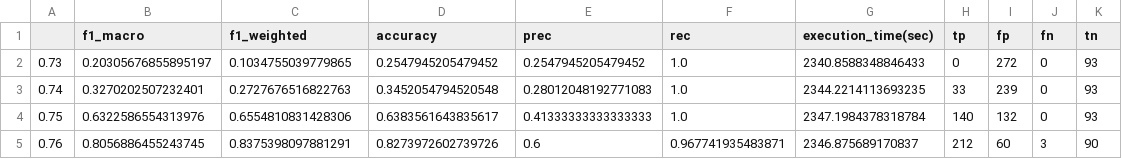
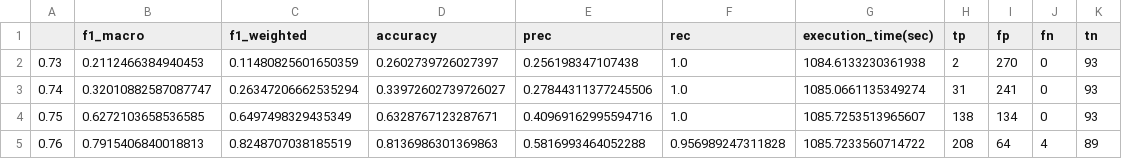
Before and after one commit to intelligence-csd-auth-gr/zsl-wsl-sentence-mesh, a CSV file: WDCbio(tfidf)/SETN2020_WDCbio(tfidf)_results_Chlorophyceae_train_ratio_1_4_test_ratio_SVC_range.csv, drawn as a sheet; only a part is shown; the diff covers the shown part only.

```diff
--- a/WDCbio(tfidf)/SETN2020_WDCbio(tfidf)_results_Chlorophyceae_train_ratio_1_4_test_ratio_SVC_range.csv
+++ b/WDCbio(tfidf)/SETN2020_WDCbio(tfidf)_results_Chlorophyceae_train_ratio_1_4_test_ratio_SVC_range.csv
@@ -1,5 +1,5 @@
 ,f1_macro,f1_weighted,accuracy,prec,rec,execution_time(sec),tp,fp,fn,tn
-0.73,0.20305676855895197,0.1034755039779865,0.2547945205479452,0.2547945205479452,1.0,2340.8588348846433,0,272,0,93
-0.74,0.3270202507232401,0.2727676516822763,0.3452054794520548,0.28012048192771083,1.0,2344.2214113693235,33,239,0,93
-0.75,0.6322586554313976,0.6554810831428306,0.6383561643835617,0.41333333333333333,1.0,2347.1984378318784,140,132,0,93
-0.76,0.8056886455243745,0.8375398097881291,0.8273972602739726,0.6,0.967741935483871,2346.875689170837,212,60,3,90
+0.73,0.2112466384940453,0.11480825601650359,0.2602739726027397,0.256198347107438,1.0,1084.6133230361938,2,270,0,93
+0.74,0.32010882587087747,0.26347206662535294,0.33972602739726027,0.27844311377245506,1.0,1085.0661135349274,31,241,0,93
+0.75,0.6272103658536585,0.6497498329435349,0.6328767123287671,0.40969162995594716,1.0,1085.7253513965607,138,134,0,93
+0.76,0.7915406840018813,0.8248707038185519,0.8136986301369863,0.5816993464052288,0.956989247311828,1085.7233560714722,208,64,4,89
```
Also changed, not shown: 55 edited cells elsewhere in this file, WDCbio(bioBERT)/SETN2020_WDCbio(bioBERT)_results_Biomineralization_train_ratio_1_4_test_ratio_SVC_range.csv, WDCbio(bioBERT)/SETN2020_WDCbio(bioBERT)_results_Chlorophyceae_train_ratio_1_4_test_ratio_SVC_range.csv, 17 other files.
